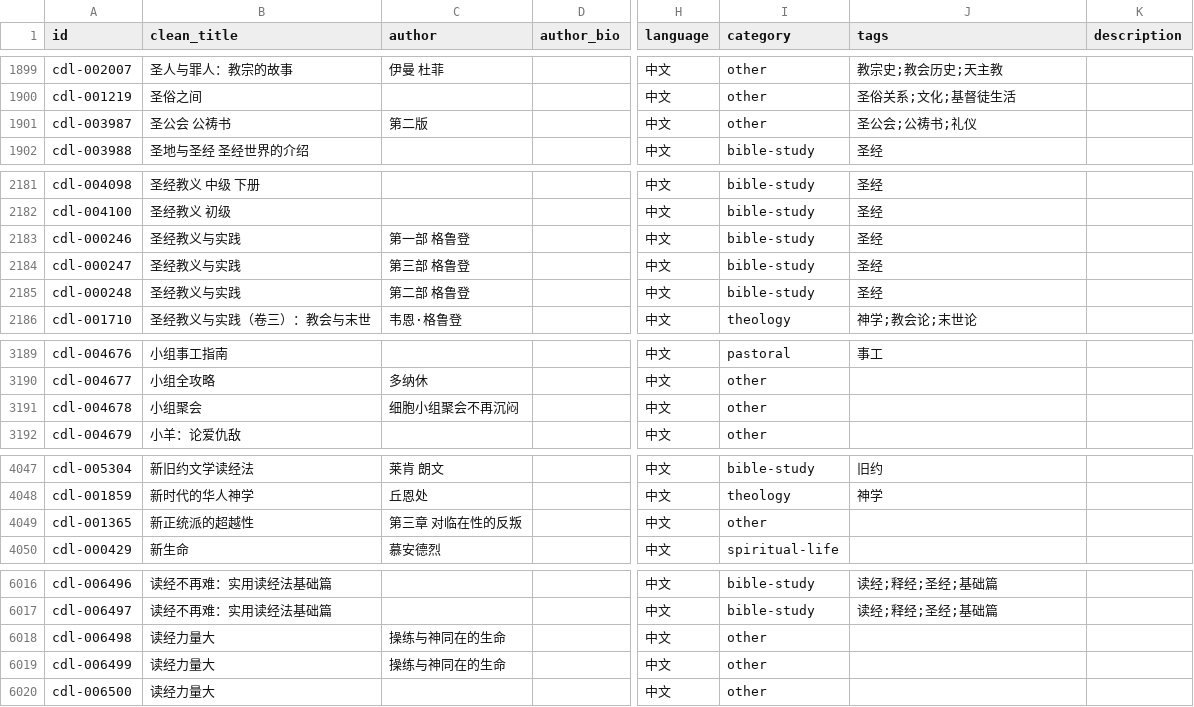
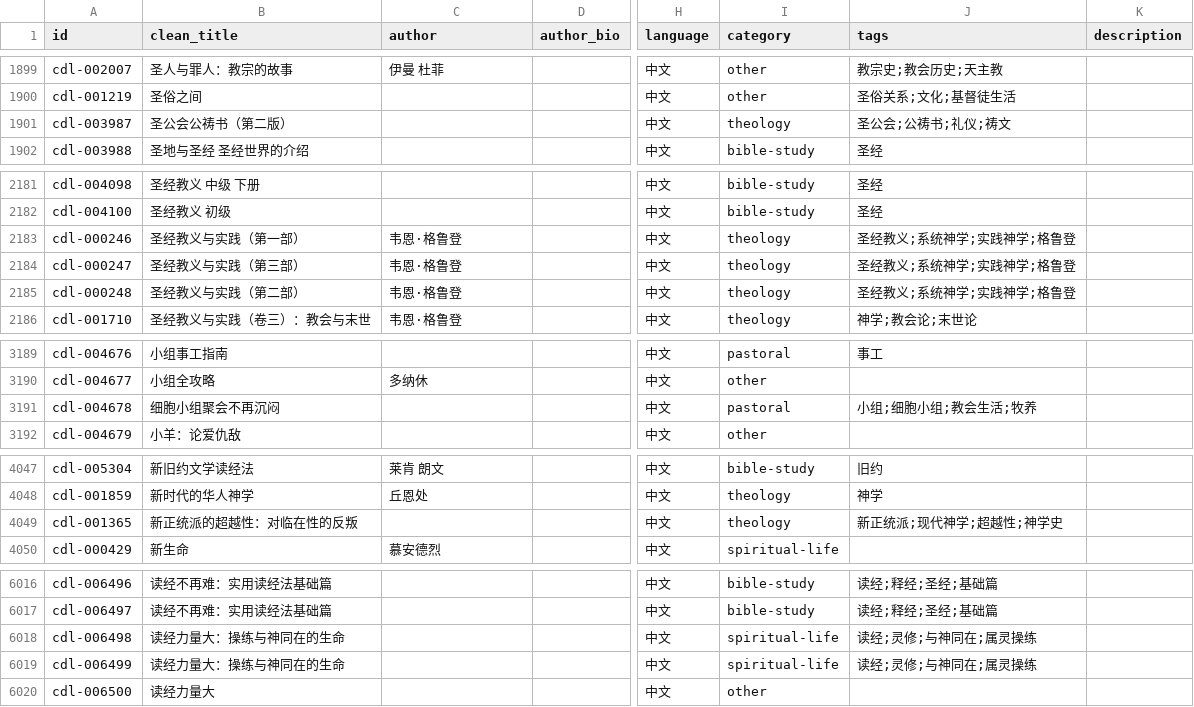
Before and after one commit to GioiaZheng/christian-digital-library, a CSV file: data/books.csv, drawn as a sheet; only a part is shown, gaps mark what is left out; the diff covers the shown part only; the diff names each change by its address in the sheet, - before the commit and + after, or states it on an @@ line.

Commit message:
修正作者栏错位书目

```diff
--- a/data/books.csv
+++ b/data/books.csv
-B1901 (clean_title): 圣公会 公祷书
+B1901 (clean_title): 圣公会公祷书（第二版）
-C1901 (author): 第二版
+C1901 (author): (empty)
-I1901 (category): other
+I1901 (category): theology
-J1901 (tags): 圣公会;公祷书;礼仪
+J1901 (tags): 圣公会;公祷书;礼仪;祷文
-B2183 (clean_title): 圣经教义与实践
+B2183 (clean_title): 圣经教义与实践（第一部）
-C2183 (author): 第一部 格鲁登
+C2183 (author): 韦恩·格鲁登
-I2183:I2185 (category): bible-study
+I2183:I2185 (category): theology
-J2183:J2185 (tags): 圣经
+J2183:J2185 (tags): 圣经教义;系统神学;实践神学;格鲁登
-B2184 (clean_title): 圣经教义与实践
+B2184 (clean_title): 圣经教义与实践（第三部）
-C2184 (author): 第三部 格鲁登
+C2184 (author): 韦恩·格鲁登
-B2185 (clean_title): 圣经教义与实践
+B2185 (clean_title): 圣经教义与实践（第二部）
-C2185 (author): 第二部 格鲁登
+C2185 (author): 韦恩·格鲁登
-B3191 (clean_title): 小组聚会
+B3191 (clean_title): 细胞小组聚会不再沉闷
-C3191 (author): 细胞小组聚会不再沉闷
+C3191 (author): (empty)
-I3191 (category): other
+I3191 (category): pastoral
-J3191 (tags): (empty)
+J3191 (tags): 小组;细胞小组;教会生活;牧养
-B4049 (clean_title): 新正统派的超越性
+B4049 (clean_title): 新正统派的超越性：对临在性的反叛
-C4049 (author): 第三章 对临在性的反叛
+C4049 (author): (empty)
-I4049 (category): other
+I4049 (category): theology
-J4049 (tags): (empty)
+J4049 (tags): 新正统派;现代神学;超越性;神学史
-B6018:B6019 (clean_title): 读经力量大
+B6018:B6019 (clean_title): 读经力量大：操练与神同在的生命
-C6018:C6019 (author): 操练与神同在的生命
+C6018:C6019 (author): (empty)
-I6018:I6019 (category): other
+I6018:I6019 (category): spiritual-life
-J6018:J6019 (tags): (empty)
+J6018:J6019 (tags): 读经;灵修;与神同在;属灵操练
```
Also changed, not shown: 27 edited cells elsewhere in this file.
